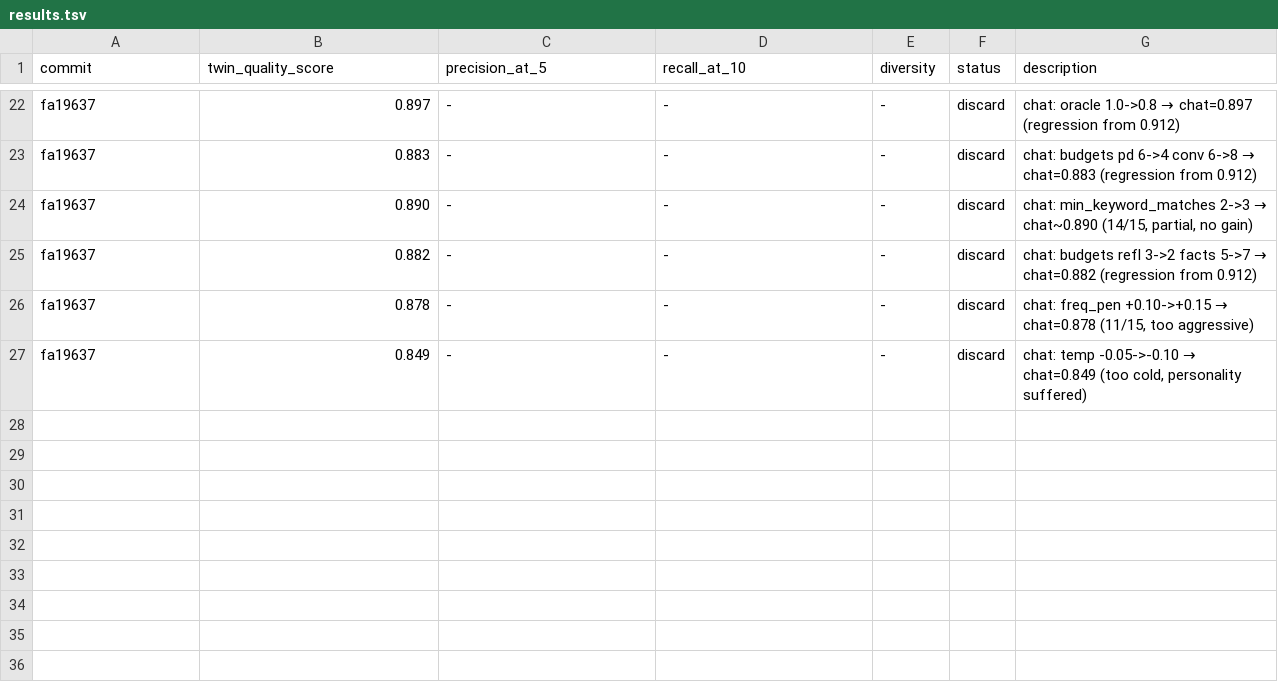
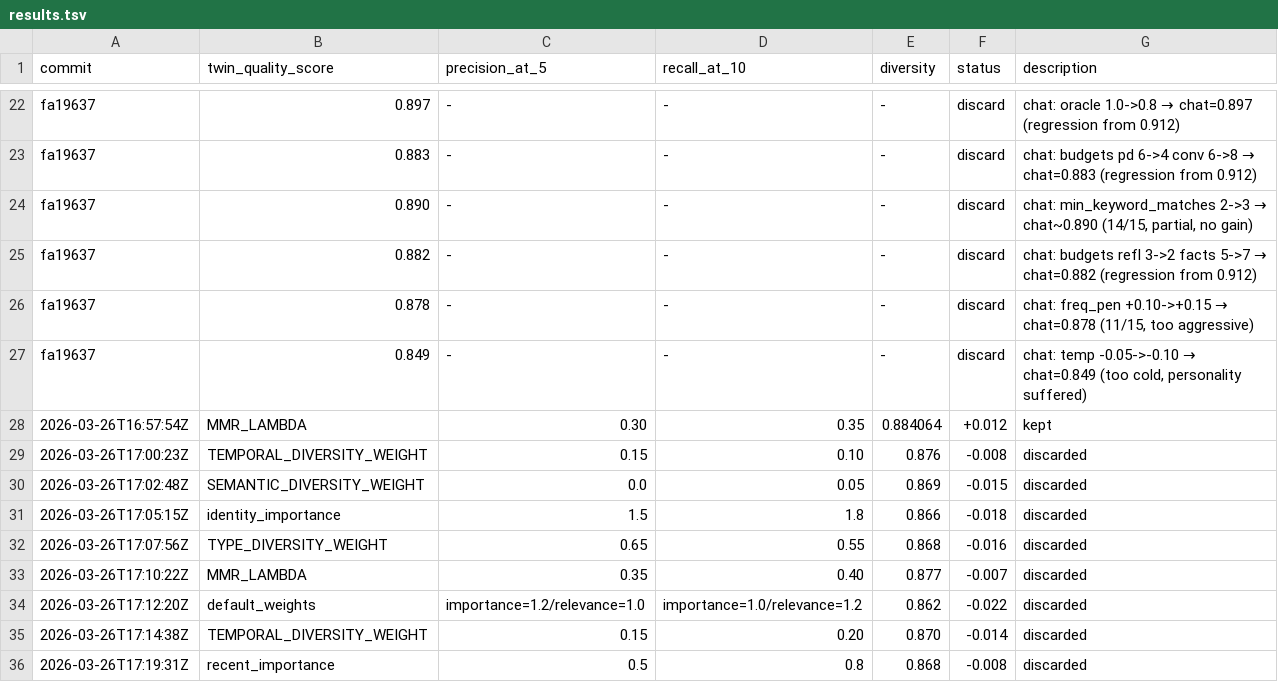
Before and after one commit to stefanogebara/twin-me, a TSV file: twin-research/results.tsv, drawn as a sheet; only a part is shown, gaps mark what is left out.

```diff
--- a/twin-research/results.tsv
+++ b/twin-research/results.tsv
@@ -27 +27,10 @@ fa19637	0.878	-	-	-	discard	chat: freq_pen +0.10->+0.15 → chat=0.878 (11/15, t
 fa19637	0.849	-	-	-	discard	chat: temp -0.05->-0.10 → chat=0.849 (too cold, personality suffered)
+2026-03-26T16:57:54Z	MMR_LAMBDA	0.30	0.35	0.884064	+0.012	kept
+2026-03-26T17:00:23Z	TEMPORAL_DIVERSITY_WEIGHT	0.15	0.10	0.876	-0.008	discarded
+2026-03-26T17:02:48Z	SEMANTIC_DIVERSITY_WEIGHT	0.0	0.05	0.869	-0.015	discarded
+2026-03-26T17:05:15Z	identity_importance	1.5	1.8	0.866	-0.018	discarded
+2026-03-26T17:07:56Z	TYPE_DIVERSITY_WEIGHT	0.65	0.55	0.868	-0.016	discarded
+2026-03-26T17:10:22Z	MMR_LAMBDA	0.35	0.40	0.877	-0.007	discarded
+2026-03-26T17:12:20Z	default_weights	importance=1.2/relevance=1.0	importance=1.0/relevance=1.2	0.862	-0.022	discarded
+2026-03-26T17:14:38Z	TEMPORAL_DIVERSITY_WEIGHT	0.15	0.20	0.870	-0.014	discarded
+2026-03-26T17:19:31Z	recent_importance	0.5	0.8	0.868	-0.008	discarded
```
Also changed, not shown: twin-research/coldstart-results.tsv, twin-research/insight-results.tsv, 5 other files.
